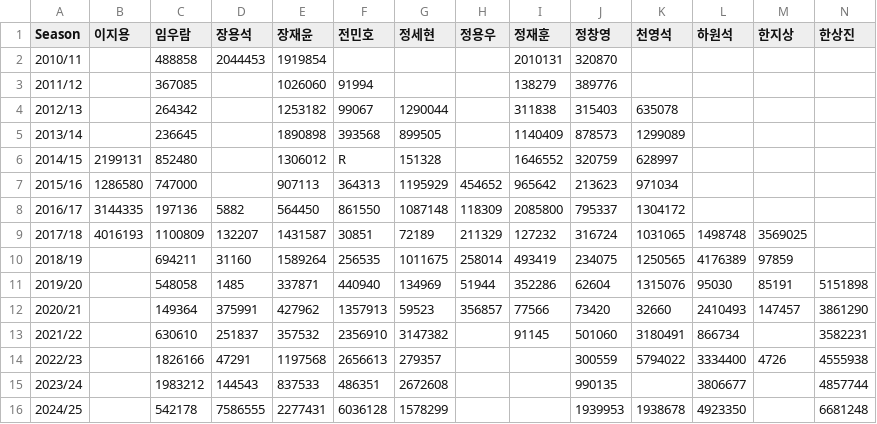
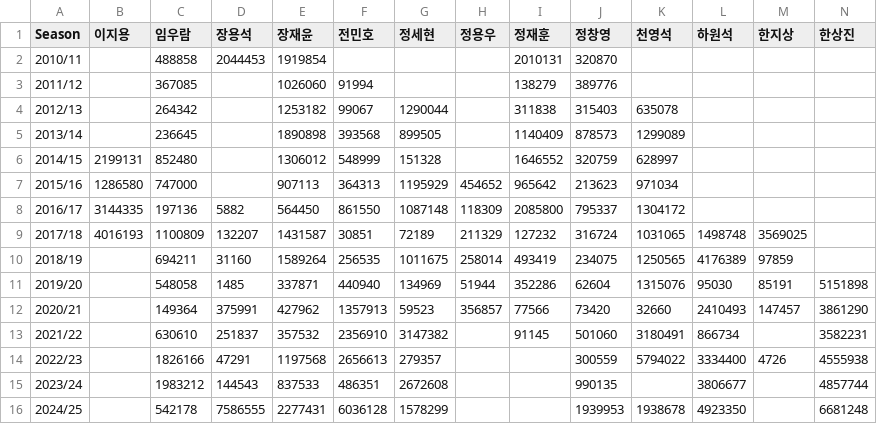
Before and after one commit to proheuros-creator/fpl-history, a CSV file: rawdata/Baekdoo_FPL_Rank_History.csv, drawn as a sheet.

Commit message:
Update Baekdoo_FPL_Rank_History.csv

```diff
--- a/rawdata/Baekdoo_FPL_Rank_History.csv
+++ b/rawdata/Baekdoo_FPL_Rank_History.csv
@@ -5,3 +5,3 @@ Season,이지용,임우람,장용석,장재윤,전민호,정세현,정용우,정
 2013/14,,236645,,1890898,393568,899505,,1140409,878573,1299089,,,
-2014/15,2199131,852480,,1306012,R,151328,,1646552,320759,628997,,,
+2014/15,2199131,852480,,1306012,548999,151328,,1646552,320759,628997,,,
 2015/16,1286580,747000,,907113,364313,1195929,454652,965642,213623,971034,,,
```
